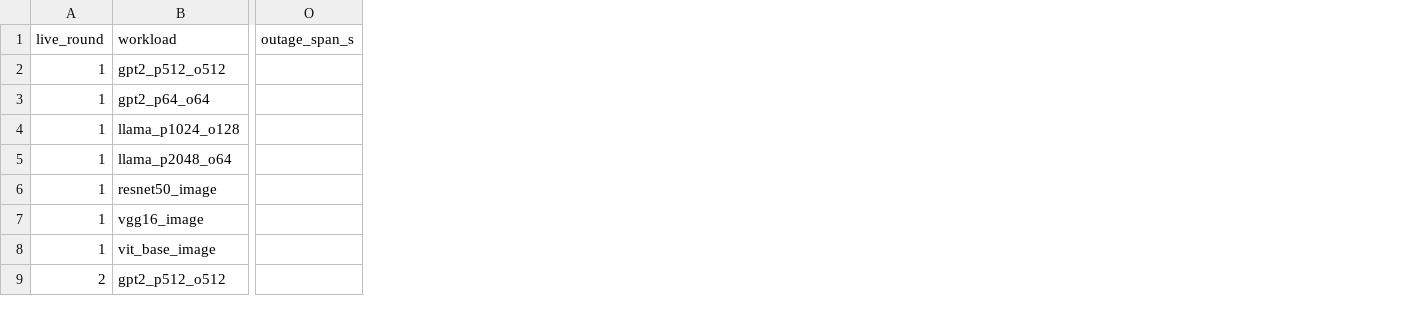
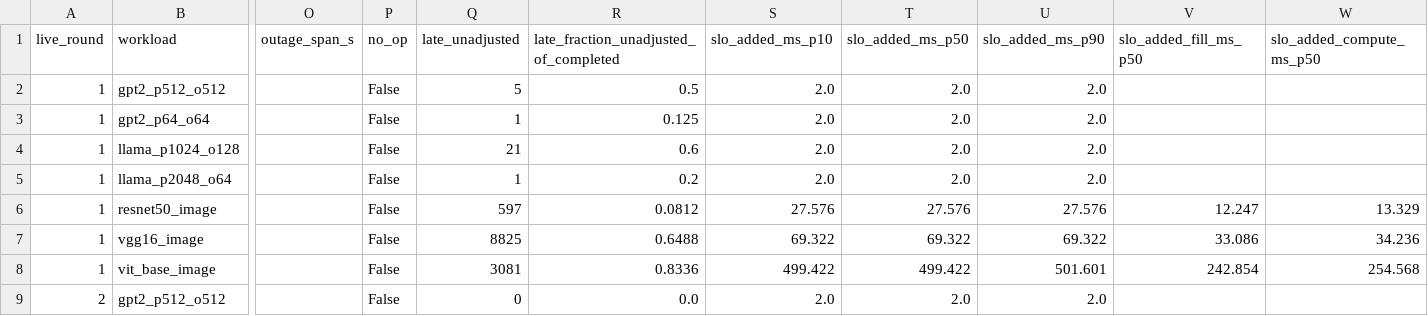
Before and after one commit to we1yq/OR_sim_planner, a CSV file: k8s-extension-go/experiments/three-gpu-live-20260926/cluster_results/20260930T154846.076040Z/analysis/makespan_window_metrics.csv, drawn as a sheet; only a part is shown, gaps mark what is left out; the diff names each change by its address in the sheet, - before the commit and + after, or states it on an @@ line.

```diff
--- a/k8s-extension-go/experiments/three-gpu-live-20260926/cluster_results/20260930T154846.076040Z/analysis/makespan_window_metrics.csv
+++ b/k8s-extension-go/experiments/three-gpu-live-20260926/cluster_results/20260930T154846.076040Z/analysis/makespan_window_metrics.csv
+column P (no_op), rows 2-9: all False
+column Q (late_unadjusted), rows 2-9: 5 | 1 | 21 | 1 | 597 | 8825 | 3081 | 0
+column R, rows 1-9: late_fraction_unadjusted_of_completed | 0.5 | 0.125 | 0.6 | 0.2 | 0.0812 | 0.6488 | 0.8336 | 0.0
+column S (slo_added_ms_p10), rows 2-9: 2.0 | 2.0 | 2.0 | 2.0 | 27.576 | 69.322 | 499.422 | 2.0
+column T (slo_added_ms_p50), rows 2-9: 2.0 | 2.0 | 2.0 | 2.0 | 27.576 | 69.322 | 499.422 | 2.0
+column U (slo_added_ms_p90), rows 2-9: 2.0 | 2.0 | 2.0 | 2.0 | 27.576 | 69.322 | 501.601 | 2.0
+column V (slo_added_fill_ms_p50), rows 6-8: 12.247 | 33.086 | 242.854
+column W (slo_added_compute_ms_p50), rows 6-8: 13.329 | 34.236 | 254.568
```
Also changed, not shown: k8s-extension-go/experiments/three-gpu-live-20260926/cluster_results/20260930T161303.183531Z/analysis/makespan_window_metrics.csv, k8s-extension-go/experiments/three-gpu-live-20260926/cluster_results/20260930T172233.426344Z/analysis/makespan_window_metrics.csv, 4 other files.
